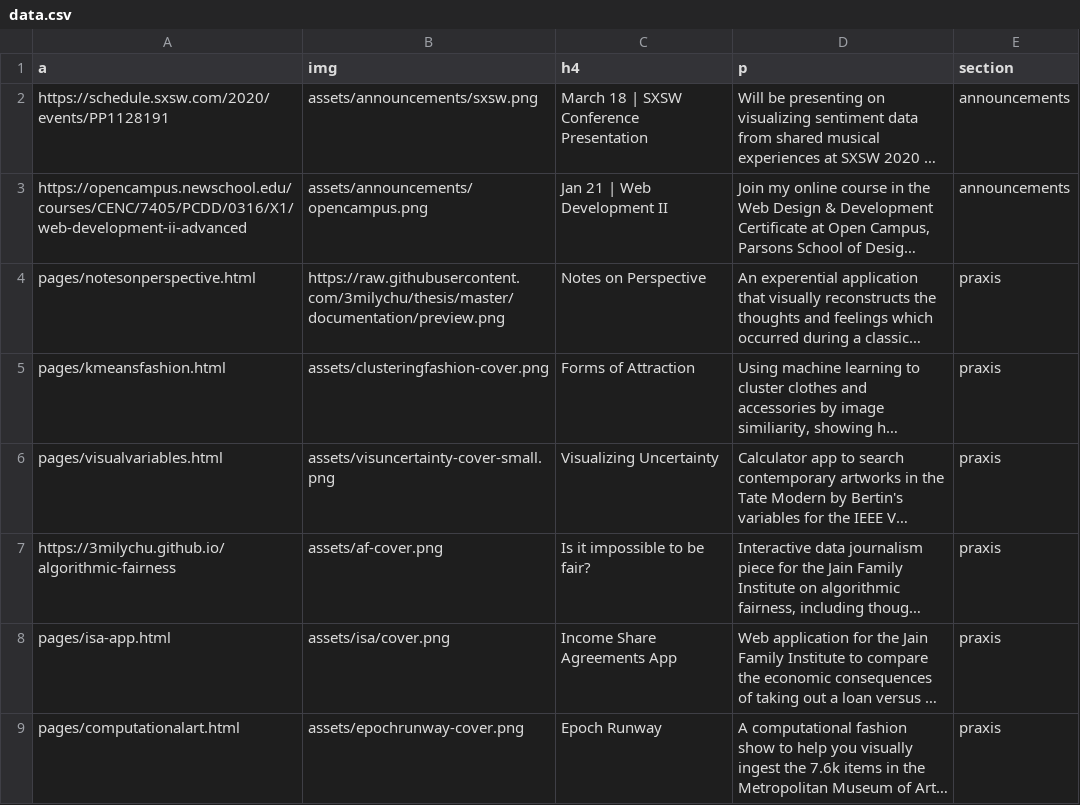
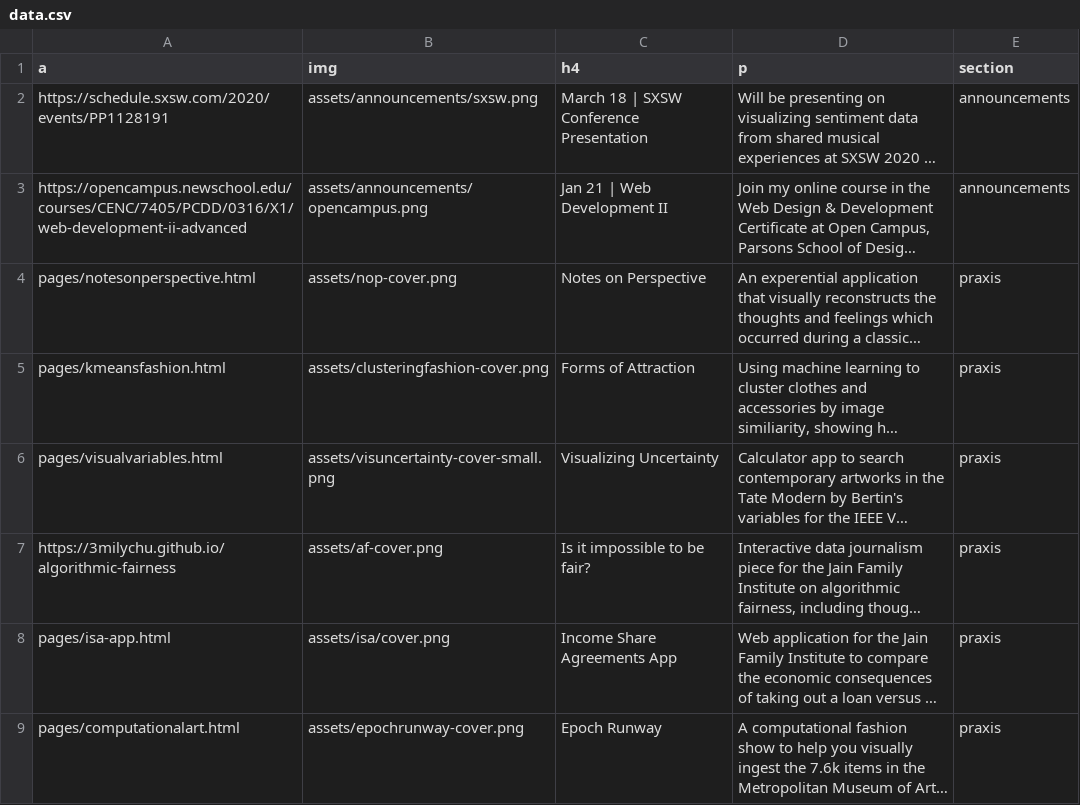
Before and after one commit to 3milychu/3milychu.github.io, a CSV file: data.csv, drawn as a sheet; only a part is shown; long unchanged cells end in …; the diff names each change by its address in the sheet, - before the commit and + after, or states it on an @@ line.

Commit message:
update covers

```diff
--- a/data.csv
+++ b/data.csv
-B4 (img): https://raw.githubusercontent.com/3milychu/thesis/master/documentation/preview.png
+B4 (img): assets/nop-cover.png
```
Also changed, not shown: 3 other files.
